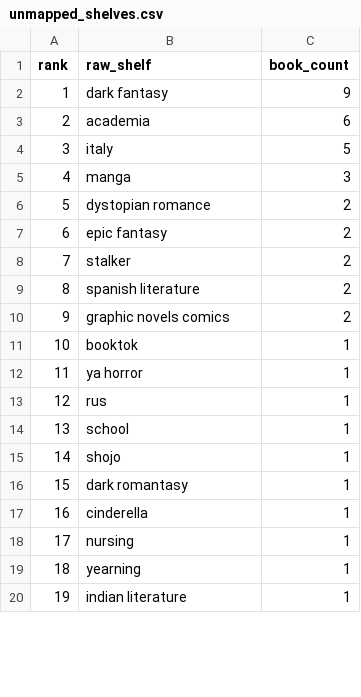
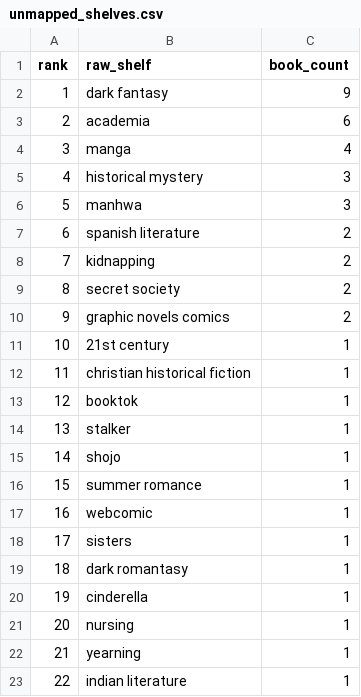
Before and after one commit to mariah32p/threnne-analytics, a CSV file: data/exports/unmapped_shelves.csv, drawn as a sheet; only a part is shown; removed rows and columns are numbered as before the commit, all else as after; the diff covers the shown part only; the diff names each change by its address in the sheet, - before the commit and + after, or states it on an @@ line.

```diff
--- a/data/exports/unmapped_shelves.csv
+++ b/data/exports/unmapped_shelves.csv
-row 4: 3 | italy | 5
@@ column A (rank) renumbered between rows 4 and 34 @@
-C4 (book_count): 3
+C4 (book_count): 4
-row 6: 5 | dystopian romance | 2
-row 7: 6 | epic fantasy | 2
-row 8: 7 | stalker | 2
+row 5: 4 | historical mystery | 3
+row 6: 5 | manhwa | 3
+row 8: 7 | kidnapping | 2
+row 9: 8 | secret society | 2
+row 11: 10 | 21st century | 1
+row 12: 11 | christian historical fiction | 1
-row 12: 11 | ya horror | 1
-B14 (raw_shelf): rus
+B14 (raw_shelf): stalker
-row 14: 13 | school | 1
+row 16: 15 | summer romance | 1
+row 17: 16 | webcomic | 1
+row 18: 17 | sisters | 1
```
Also changed, not shown: 3 added rows, 8 removed rows and 1 edited cell elsewhere in this file, data/exports/forecast_report.csv, data/exports/forecast_stacks_report.csv, 3 other files.
